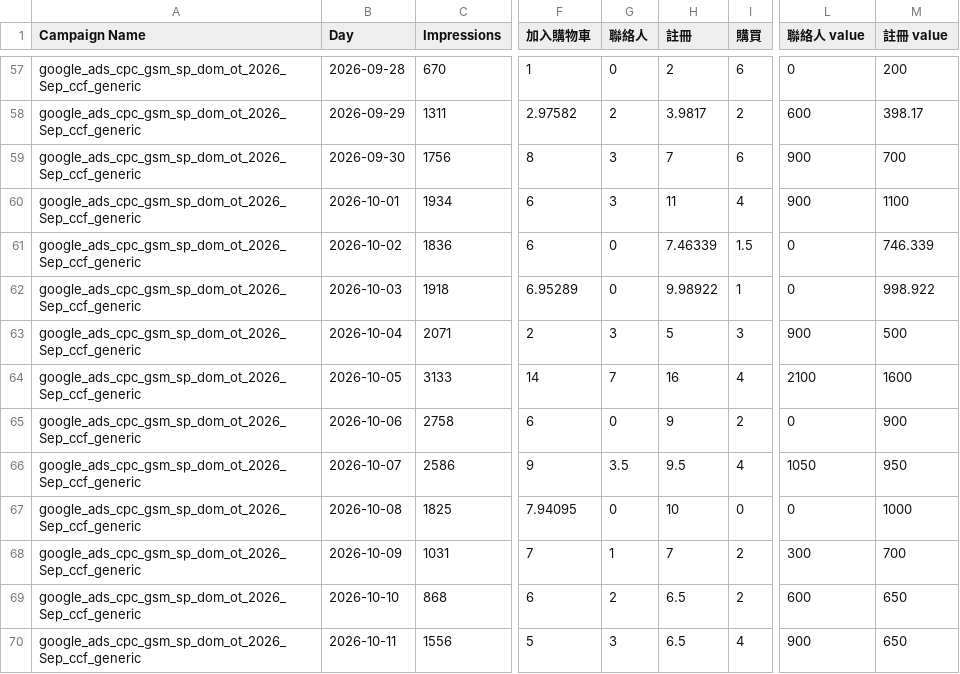
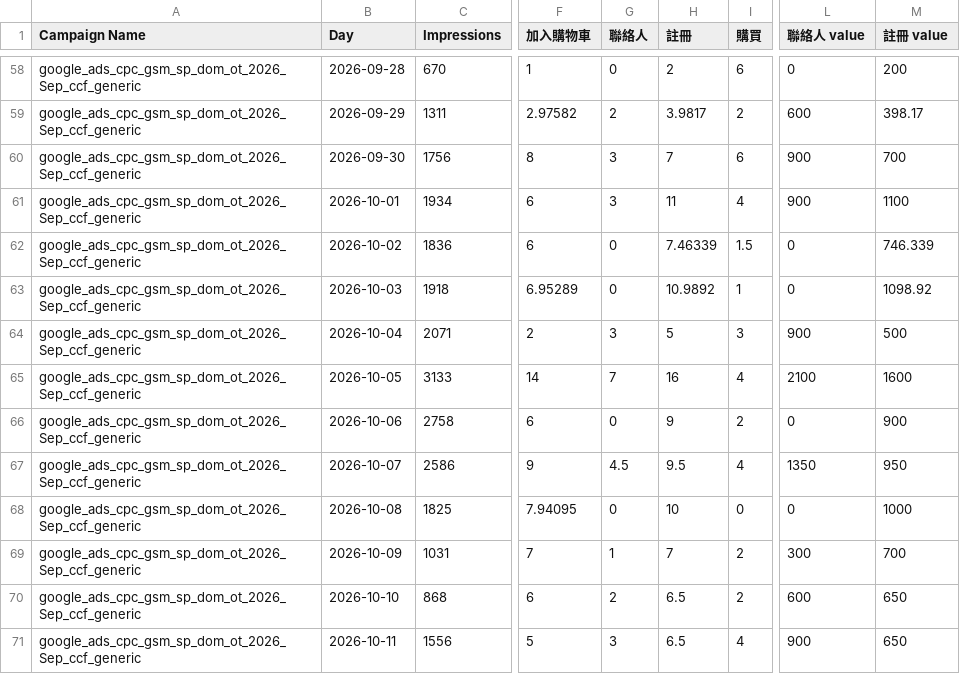
Before and after one commit to eatingxie167-creator/wv-meal-dashboard, a CSV file: google_daily.csv, drawn as a sheet; only a part is shown, gaps mark what is left out; addresses are those after the commit; the diff covers the shown part only; the diff names each change by its address in the sheet, - before the commit and + after, or states it on an @@ line.

```diff
--- a/google_daily.csv
+++ b/google_daily.csv
-H63 (註冊): 9.98922
+H63 (註冊): 10.9892
-M63 (註冊 value): 998.922
+M63 (註冊 value): 1098.92
-G67 (聯絡人): 3.5
+G67 (聯絡人): 4.5
-L67 (聯絡人 value): 1050
+L67 (聯絡人 value): 1350
```
Also changed, not shown: 3 added rows, 2 removed rows and 54 edited cells elsewhere in this file.
